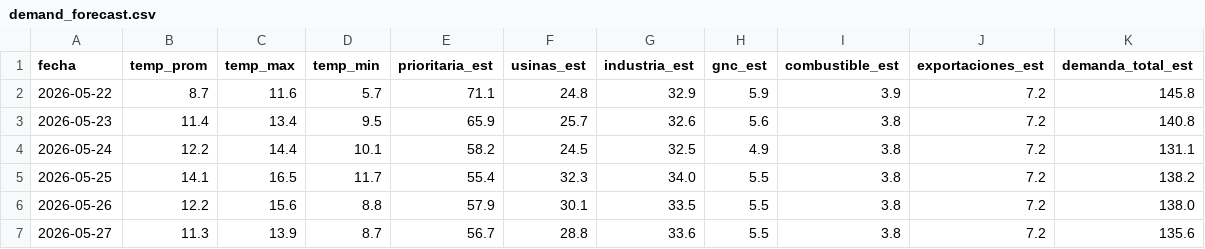
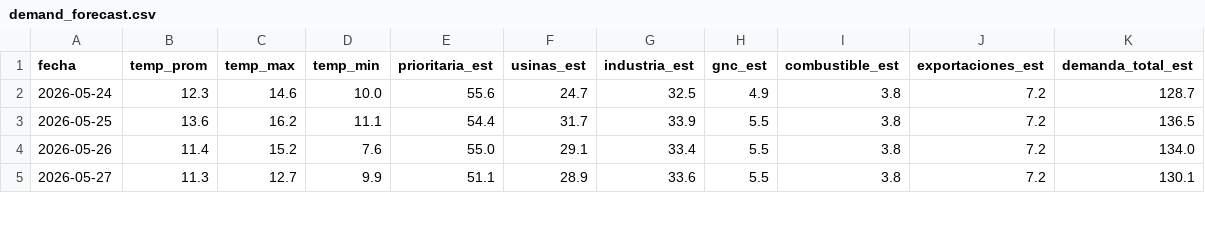
Before and after one commit to mpodeley/estado-del-sistema, a CSV file: public/data/demand_forecast.csv, drawn as a sheet; only a part is shown; the diff covers the shown part only.

```diff
--- a/public/data/demand_forecast.csv
+++ b/public/data/demand_forecast.csv
@@ -1,7 +1,5 @@
 fecha,temp_prom,temp_max,temp_min,prioritaria_est,usinas_est,industria_est,gnc_est,combustible_est,exportaciones_est,demanda_total_est
-2026-05-22,8.7,11.6,5.7,71.1,24.8,32.9,5.9,3.9,7.2,145.8
-2026-05-23,11.4,13.4,9.5,65.9,25.7,32.6,5.6,3.8,7.2,140.8
-2026-05-24,12.2,14.4,10.1,58.2,24.5,32.5,4.9,3.8,7.2,131.1
-2026-05-25,14.1,16.5,11.7,55.4,32.3,34.0,5.5,3.8,7.2,138.2
-2026-05-26,12.2,15.6,8.8,57.9,30.1,33.5,5.5,3.8,7.2,138.0
-2026-05-27,11.3,13.9,8.7,56.7,28.8,33.6,5.5,3.8,7.2,135.6
+2026-05-24,12.3,14.6,10.0,55.6,24.7,32.5,4.9,3.8,7.2,128.7
+2026-05-25,13.6,16.2,11.1,54.4,31.7,33.9,5.5,3.8,7.2,136.5
+2026-05-26,11.4,15.2,7.6,55.0,29.1,33.4,5.5,3.8,7.2,134.0
+2026-05-27,11.3,12.7,9.9,51.1,28.9,33.6,5.5,3.8,7.2,130.1
```
Also changed, not shown: 2 added rows and 60 edited cells elsewhere in this file, 16 other files.
